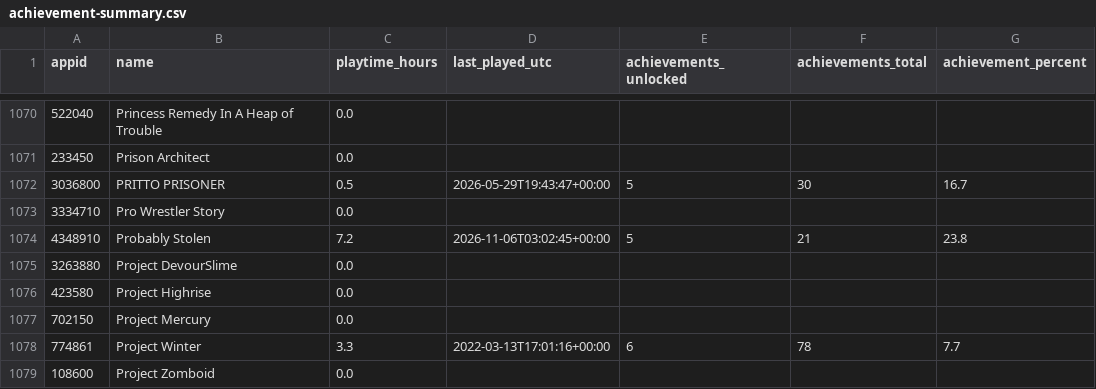
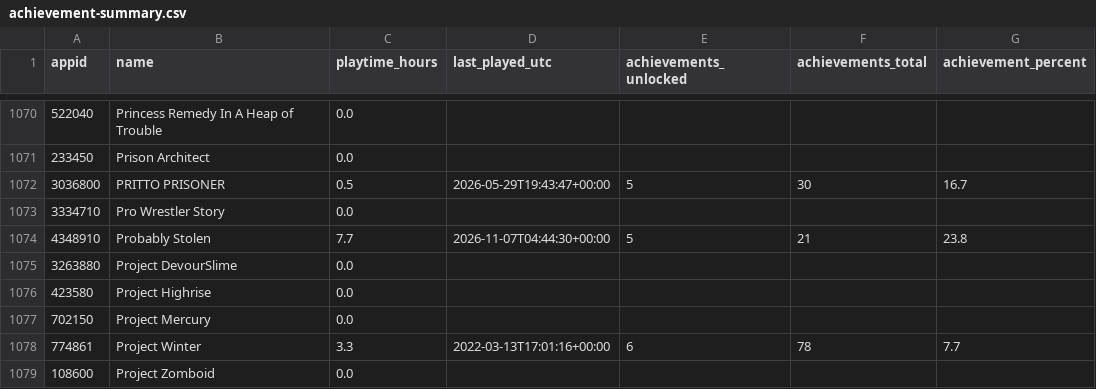
Before and after one commit to loiey8848-blip/steam-data, a CSV file: data/achievement-summary.csv, drawn as a sheet; only a part is shown, gaps mark what is left out.

Commit message:
Update Steam library, wishlist and achievements

```diff
--- a/data/achievement-summary.csv
+++ b/data/achievement-summary.csv
@@ -1073,3 +1073,3 @@
 3334710,Pro Wrestler Story,0.0,,,,
-4348910,Probably Stolen,7.2,2026-11-06T03:02:45+00:00,5,21,23.8
+4348910,Probably Stolen,7.7,2026-11-07T04:44:30+00:00,5,21,23.8
 3263880,Project DevourSlime,0.0,,,,
```
Also changed, not shown: data/library.csv, 17 other files.
